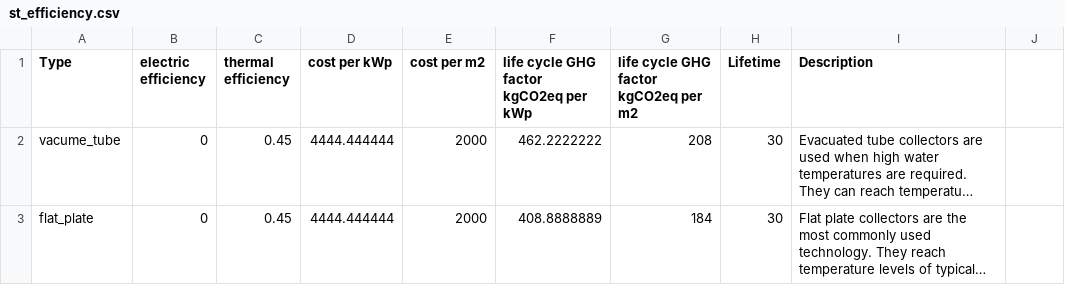
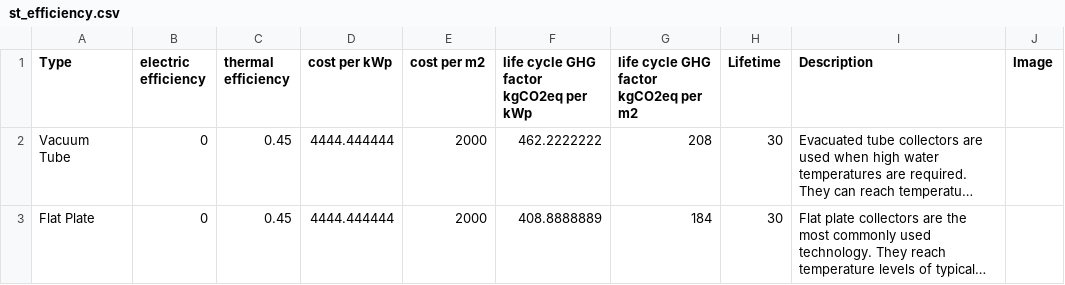
Before and after one commit to architecture-building-systems/hive, a CSV file: src/Hive.IO/Hive.IO/Resources/st_efficiency.csv, drawn as a sheet; long unchanged cells end in …; the diff names each change by its address in the sheet, - before the commit and + after, or states it on an @@ line.

```diff
--- a/src/Hive.IO/Hive.IO/Resources/st_efficiency.csv
+++ b/src/Hive.IO/Hive.IO/Resources/st_efficiency.csv
-J1: (empty)
+J1: Image
-A2 (Type): vacume_tube
+A2 (Type): Vacuum Tube
-A3 (Type): flat_plate
+A3 (Type): Flat Plate
```
Also changed, not shown: src/Hive.IO/Hive.IO/Resources/pv_efficiency.csv, 8 other files.
